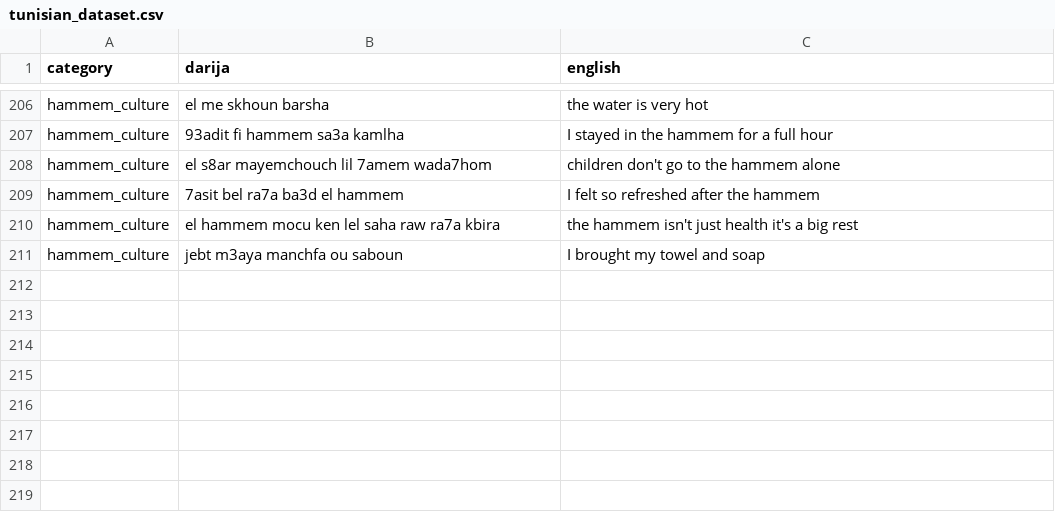
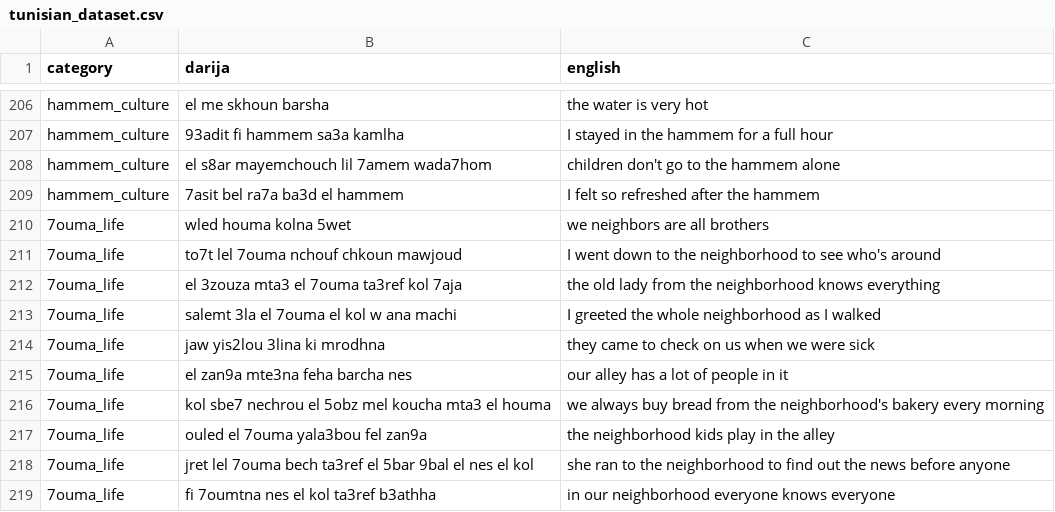
Before and after one commit to Dhiadev-tn/darija-translator, a CSV file: data/raw/tunisian_dataset.csv, drawn as a sheet; only a part is shown, gaps mark what is left out.

Commit message:
added neighborhood life category

```diff
--- a/data/raw/tunisian_dataset.csv
+++ b/data/raw/tunisian_dataset.csv
@@ -209,3 +209,11 @@ hammem_culture,el s8ar mayemchouch lil 7amem wada7hom,children don't go to the h
 hammem_culture,7asit bel ra7a ba3d el hammem,I felt so refreshed after the hammem
-hammem_culture,el hammem mocu ken lel saha raw ra7a kbira,the hammem isn't just health it's a big rest
-hammem_culture,jebt m3aya manchfa ou saboun,I brought my towel and soap
+7ouma_life,wled houma kolna 5wet,we neighbors are all brothers
+7ouma_life,to7t lel 7ouma nchouf chkoun mawjoud,I went down to the neighborhood to see who's around
+7ouma_life,el 3zouza mta3 el 7ouma ta3ref kol 7aja,the old lady from the neighborhood knows everything
+7ouma_life,salemt 3la el 7ouma el kol w ana machi,I greeted the whole neighborhood as I walked
+7ouma_life,jaw yis2lou 3lina ki mrodhna,they came to check on us when we were sick
+7ouma_life,el zan9a mte3na feha barcha nes ,our alley has a lot of people in it
+7ouma_life,kol sbe7 nechrou el 5obz mel koucha mta3 el houma ,we always buy bread from the neighborhood's bakery every morning
+7ouma_life,ouled el 7ouma yala3bou fel zan9a,the neighborhood kids play in the alley
+7ouma_life,jret lel 7ouma bech ta3ref el 5bar 9bal el nes el kol,she ran to the neighborhood to find out the news before anyone
+7ouma_life,fi 7oumtna nes el kol ta3ref b3athha ,in our neighborhood everyone knows everyone
```
